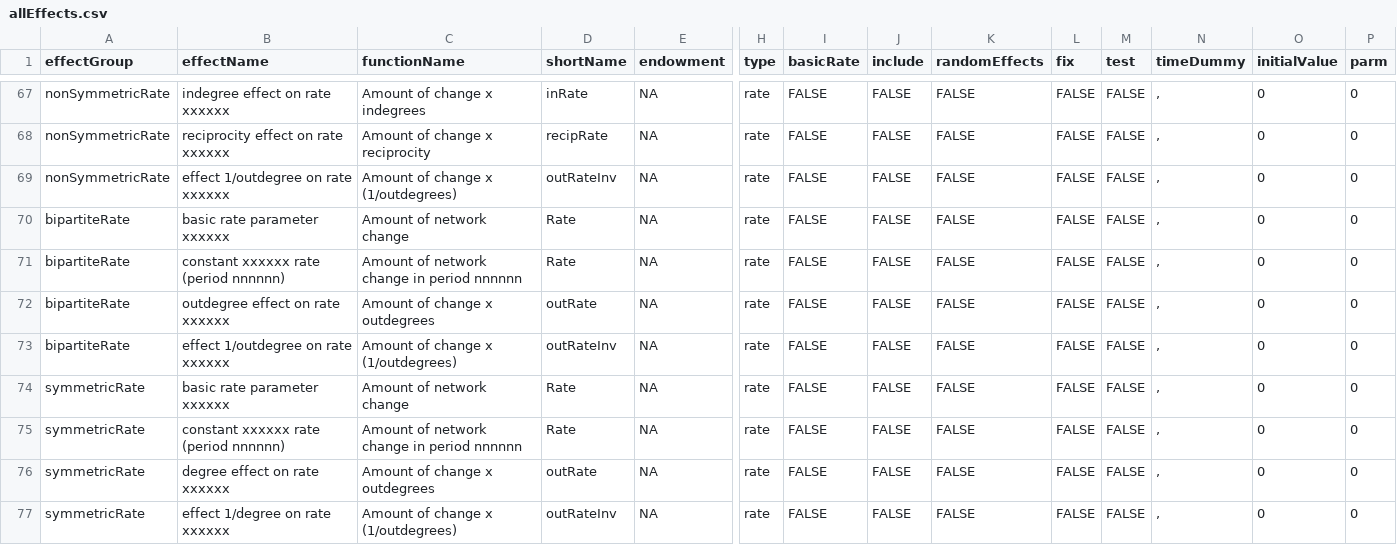
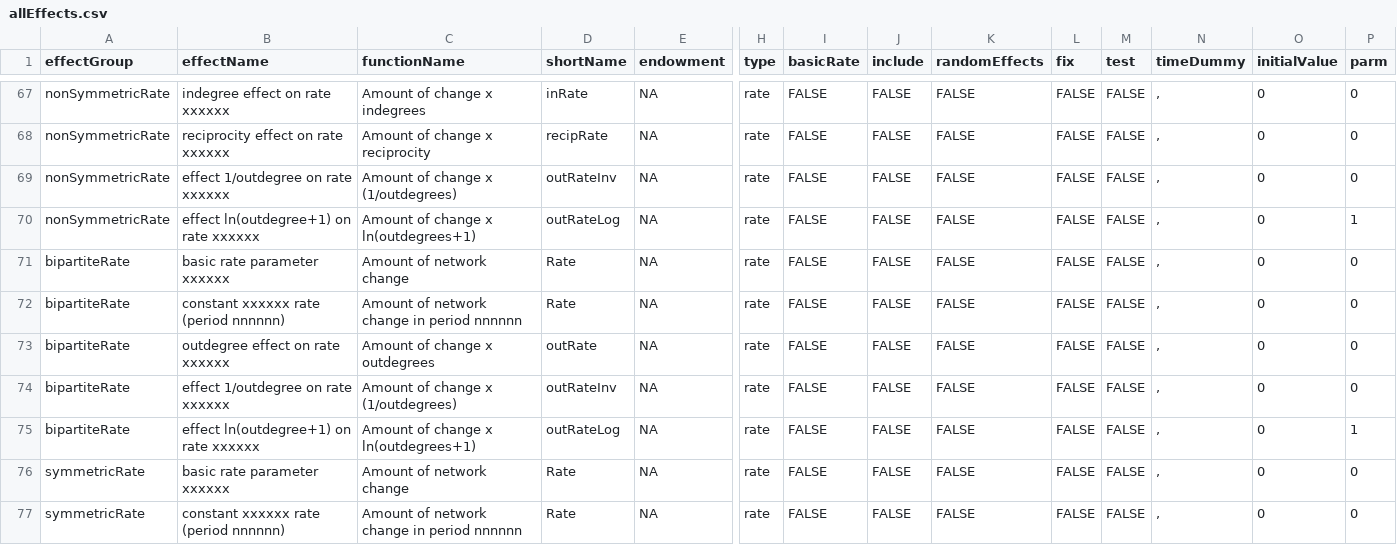
Before and after one commit to r-forge/rsiena, a CSV file: pkg/RSienaTest/data/allEffects.csv, drawn as a sheet; only a part is shown, gaps mark what is left out; the shorter side is filled out with more unchanged rows; rows hold the shown columns only; the diff covers the shown part only; the diff names each change by its address in the sheet, - before the commit and + after, or states it on an @@ line.

Commit message:
New effects outRateLog and outTrunc2 in RSienaTest. Start of manual reorganized, with separate note on siena01gui not in the manual. Function descriptives.sienaGOF added to RSienaTest. Various other small changes to RSienaTest, see changeLog.
git-svn-id: svn://svn.r-forge.r-project.org/svnroot/rsiena@245 edb9625f-4e0d-4859-8d74-9fd3b1da38cb

```diff
--- a/pkg/RSienaTest/data/allEffects.csv
+++ b/pkg/RSienaTest/data/allEffects.csv
+row 70: nonSymmetricRate | effect ln(outdegree+1) on rate xxxxxx | Amount of change x ln(outdegrees+1) | outRateLog | NA | rate | FALSE | FALSE | FALSE | FALSE | FALSE | , | 0 | 1
+row 75: bipartiteRate | effect ln(outdegree+1) on rate xxxxxx | Amount of change x ln(outdegrees+1) | outRateLog | NA | rate | FALSE | FALSE | FALSE | FALSE | FALSE | , | 0 | 1
```
Also changed, not shown: 4 added rows and 3 edited cells elsewhere in this file, 49 other files.
